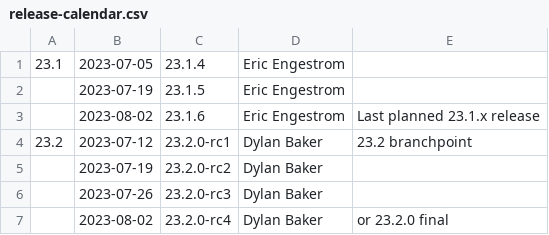
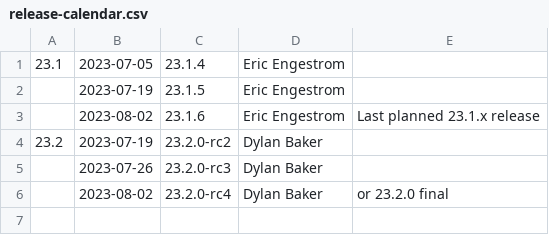
Before and after one commit to aerisarn/mesa-uwp, a CSV file: docs/release-calendar.csv, drawn as a sheet.

Commit message:
docs: Update release calendar for 23.2.0-rc1
Part-of: <https://gitlab.freedesktop.org/mesa/mesa/-/merge_requests/24131>

```diff
--- a/docs/release-calendar.csv
+++ b/docs/release-calendar.csv
@@ -3,4 +3,3 @@
 ,2023-08-02,23.1.6,Eric Engestrom,Last planned 23.1.x release
-23.2,2023-07-12,23.2.0-rc1,Dylan Baker,23.2 branchpoint
-,2023-07-19,23.2.0-rc2,Dylan Baker
+23.2,2023-07-19,23.2.0-rc2,Dylan Baker
 ,2023-07-26,23.2.0-rc3,Dylan Baker
```
